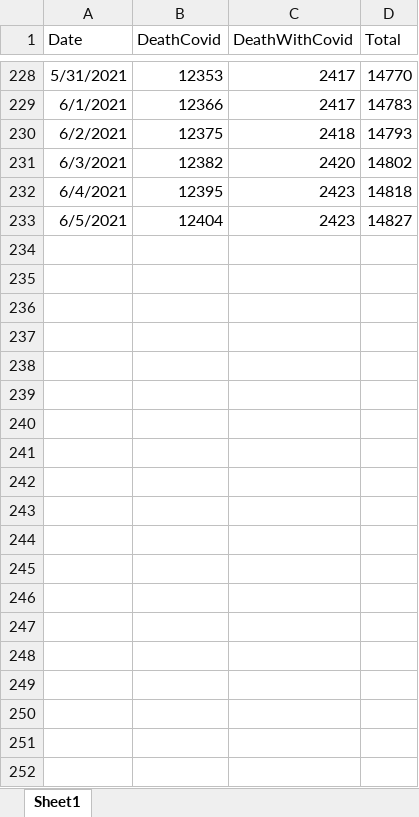
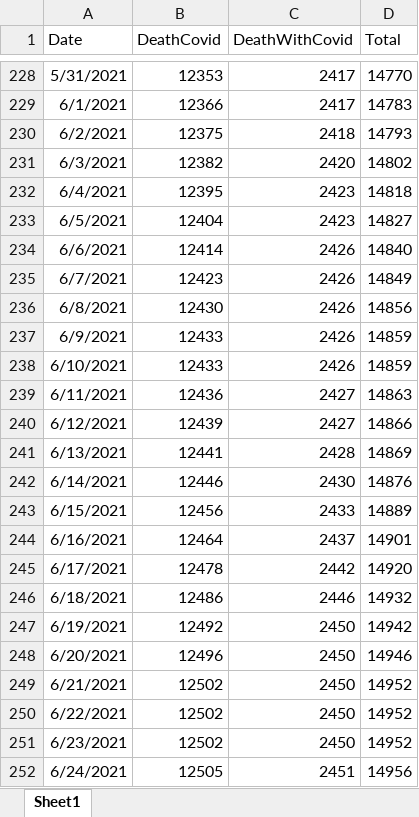
Before and after one commit to Institut-zdravotnych-analyz/covid19-data, an Excel workbook: Deaths/OpenData_Slovakia_Covid_DeathsCumulative.xlsx, sheet Sheet1, drawn as a sheet; only a part is shown, gaps mark what is left out; values as stored, in another font and other column widths than the file's, no borders; the diff covers the shown part only; the diff names each change by its address in the sheet, - before the commit and + after, or states it on an @@ line.

```diff
--- a/Deaths/OpenData_Slovakia_Covid_DeathsCumulative.xlsx (sheet Sheet1)
+++ b/Deaths/OpenData_Slovakia_Covid_DeathsCumulative.xlsx (sheet Sheet1)
+row 234: 6/6/2021 | 12414 | 2426 | 14840
+row 235: 6/7/2021 | 12423 | 2426 | 14849
+row 236: 6/8/2021 | 12430 | 2426 | 14856
+row 237: 6/9/2021 | 12433 | 2426 | 14859
+row 238: 6/10/2021 | 12433 | 2426 | 14859
+row 239: 6/11/2021 | 12436 | 2427 | 14863
+row 240: 6/12/2021 | 12439 | 2427 | 14866
+row 241: 6/13/2021 | 12441 | 2428 | 14869
+row 242: 6/14/2021 | 12446 | 2430 | 14876
+row 243: 6/15/2021 | 12456 | 2433 | 14889
+row 244: 6/16/2021 | 12464 | 2437 | 14901
+row 245: 6/17/2021 | 12478 | 2442 | 14920
+row 246: 6/18/2021 | 12486 | 2446 | 14932
+row 247: 6/19/2021 | 12492 | 2450 | 14942
+row 248: 6/20/2021 | 12496 | 2450 | 14946
+row 249: 6/21/2021 | 12502 | 2450 | 14952
+row 250: 6/22/2021 | 12502 | 2450 | 14952
+row 251: 6/23/2021 | 12502 | 2450 | 14952
+row 252: 6/24/2021 | 12505 | 2451 | 14956
```
Also changed, not shown: 21 added rows elsewhere in this sheet, 1 other file.
